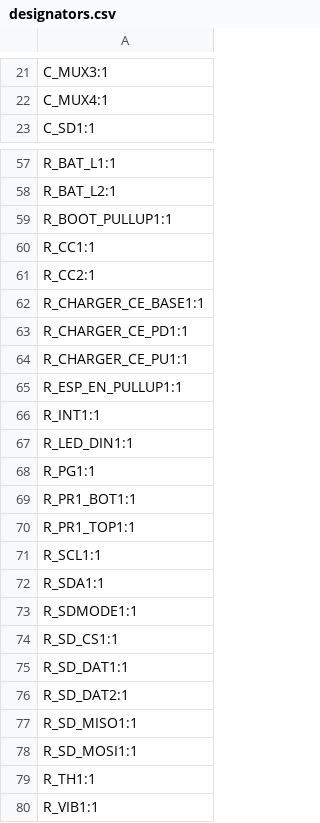
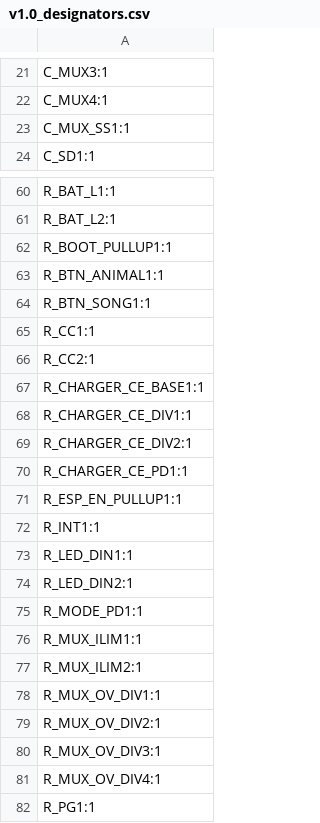
Before and after one commit to zachmoshe/sweetyaar, a CSV file: hardware/mainboard/production/v1.0_designators.csv (was hardware/mainboard/production/designators.csv), drawn as a sheet; only a part is shown, gaps mark what is left out; the shorter side is filled out with more unchanged rows; the diff covers the shown part only.

```diff
--- a/hardware/mainboard/production/designators.csv
+++ b/hardware/mainboard/production/v1.0_designators.csv
@@ -22,2 +22,3 @@ C_MUX3:1
 C_MUX4:1
+C_MUX_SS1:1
 C_SD1:1
@@ -59,2 +62,4 @@ R_BAT_L2:1
 R_BOOT_PULLUP1:1
+R_BTN_ANIMAL1:1
+R_BTN_SONG1:1
 R_CC1:1
@@ -62,4 +67,5 @@ R_CC2:1
 R_CHARGER_CE_BASE1:1
+R_CHARGER_CE_DIV1:1
+R_CHARGER_CE_DIV2:1
 R_CHARGER_CE_PD1:1
-R_CHARGER_CE_PU1:1
 R_ESP_EN_PULLUP1:1
@@ -67,2 +73,10 @@ R_INT1:1
 R_LED_DIN1:1
+R_LED_DIN2:1
+R_MODE_PD1:1
+R_MUX_ILIM1:1
+R_MUX_ILIM2:1
+R_MUX_OV_DIV1:1
+R_MUX_OV_DIV2:1
+R_MUX_OV_DIV3:1
+R_MUX_OV_DIV4:1
 R_PG1:1
```
Also changed, not shown: 2 added rows and 1 edited cell elsewhere in this file, hardware/debugger/production/v1.0_bom.csv, hardware/mainboard/production/v1.0_bom.csv, 19 other files.
